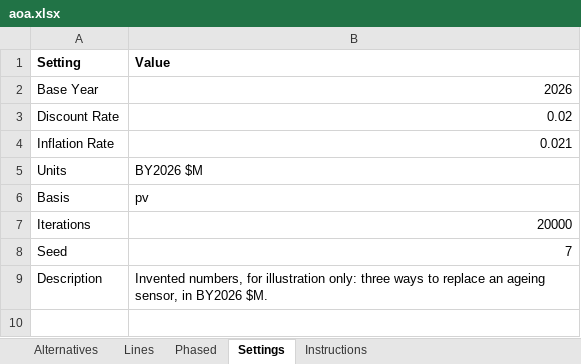
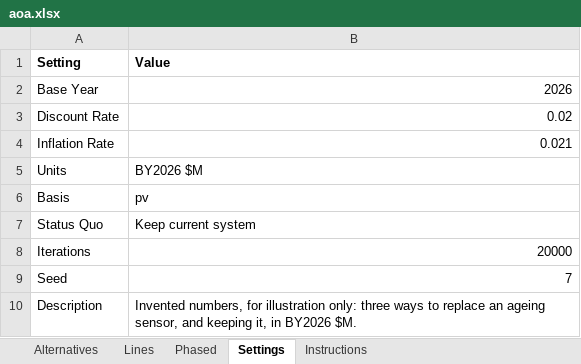
Before and after one commit to MichaelFowler1/cost-core-starter, an Excel workbook: examples/aoa.xlsx, sheet Settings, drawn as a sheet; values as stored, in another font and other column widths than the file's, no borders; addresses are those after the commit; the diff names each change by its address in the sheet, - before the commit and + after, or states it on an @@ line.

Commit message:
Use cost-core 2.7.0, with the CER and phasing examples and an AoA status quo

```diff
--- a/examples/aoa.xlsx (sheet Settings)
+++ b/examples/aoa.xlsx (sheet Settings)
+row 7: Status Quo | Keep current system
-B10 (Value): …ageing sensor, in BY2026…
+B10 (Value): …ageing sensor, and keeping it, in BY2026…
```
Also changed, not shown: sheet Lines, sheet Alternatives, sheet Instructions, 5 other files.
